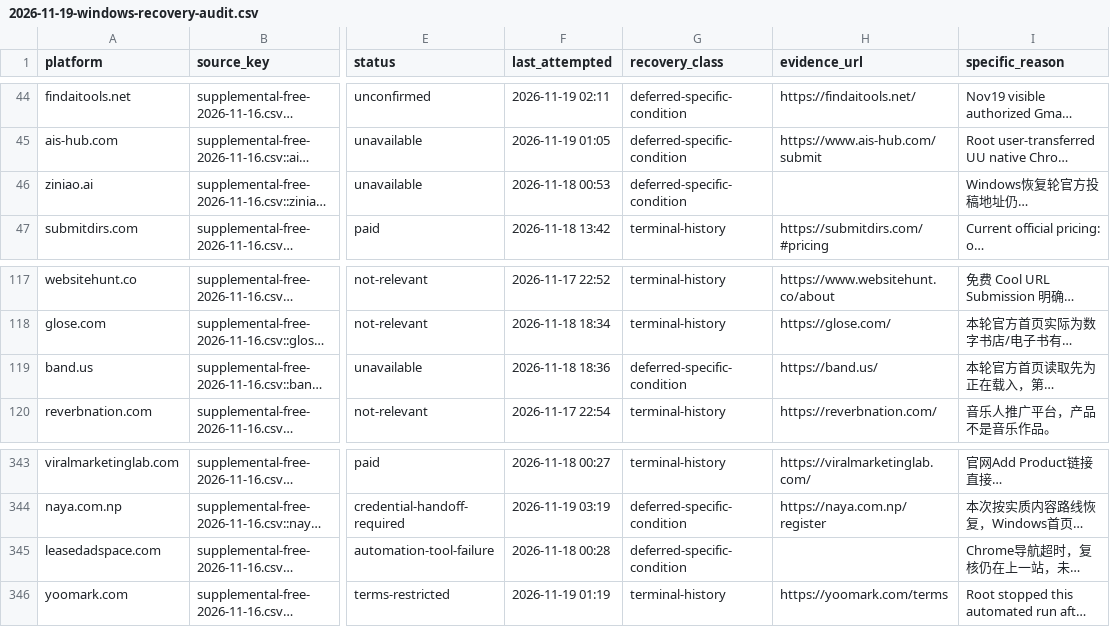
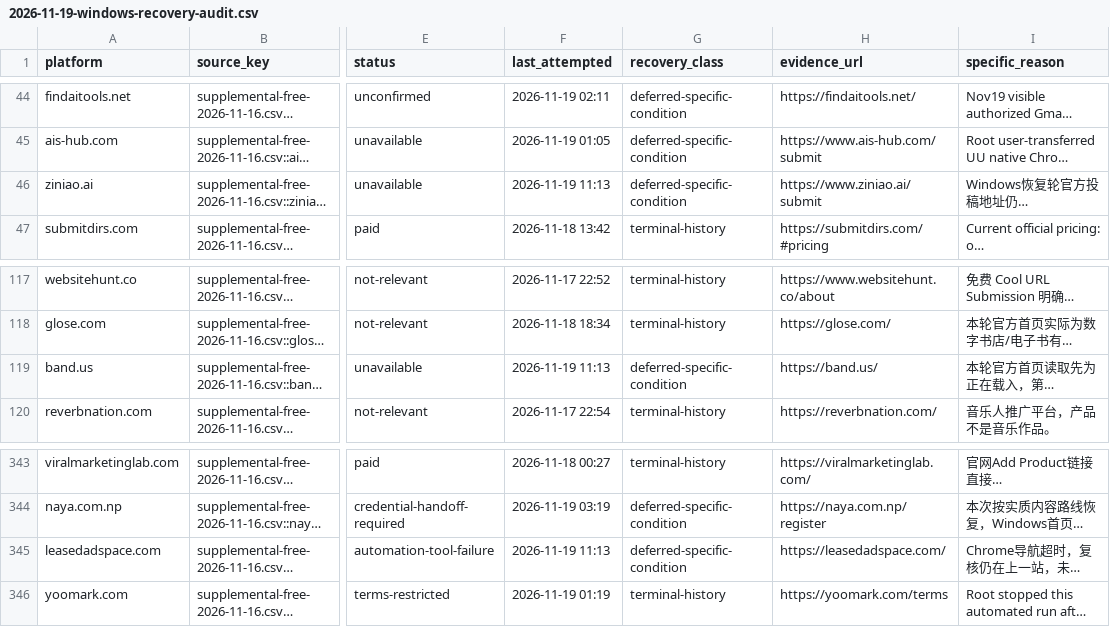
Before and after one commit to cuilinhao/pet-blacklink, a CSV file: soul-cat/records/runs/2026-11-19-windows-recovery-audit.csv, drawn as a sheet; only a part is shown, gaps mark what is left out; long unchanged cells end in …; the diff names each change by its address in the sheet, - before the commit and + after, or states it on an @@ line.

```diff
--- a/soul-cat/records/runs/2026-11-19-windows-recovery-audit.csv
+++ b/soul-cat/records/runs/2026-11-19-windows-recovery-audit.csv
-F46 (last_attempted): 2026-11-18 00:53
+F46 (last_attempted): 2026-11-19 11:13
-H46 (evidence_url): (empty)
+H46 (evidence_url): https://www.ziniao.ai/submit
-F119 (last_attempted): 2026-11-18 18:36
+F119 (last_attempted): 2026-11-19 11:13
-F345 (last_attempted): 2026-11-18 00:28
+F345 (last_attempted): 2026-11-19 11:13
-H345 (evidence_url): (empty)
+H345 (evidence_url): https://leasedadspace.com/
```
Also changed, not shown: soul-cat/records/platform-progress.csv, soul-cat/records/runs/2026-11-19-product-publishing-recovery-batch.csv, 6 other files.
